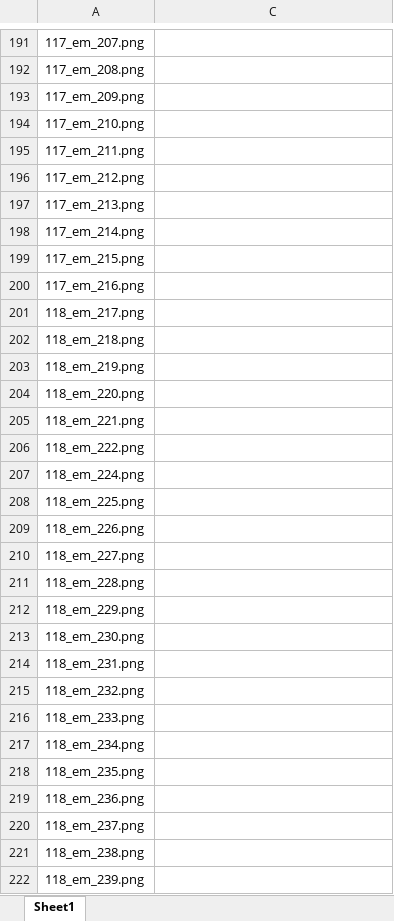
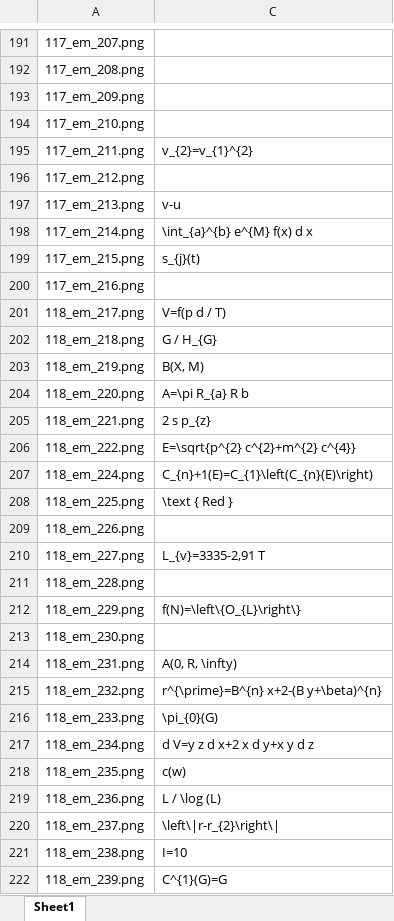
Before and after one commit to tsyh06/APS360project, an Excel workbook: data/v1_attempt_full_eqns/ground truth eqns.xlsx, sheet Sheet1, drawn as a sheet; only a part is shown, gaps mark what is left out; values as stored, in another font and other column widths than the file's, no cell formats; the diff covers the shown part only; the diff names each change by its address in the sheet, - before the commit and + after, or states it on an @@ line.

```diff
--- a/data/v1_attempt_full_eqns/ground truth eqns.xlsx (sheet Sheet1)
+++ b/data/v1_attempt_full_eqns/ground truth eqns.xlsx (sheet Sheet1)
-C195: (empty)
+C195: v_{2}=v_{1}^{2}
-C197: (empty)
+C197: v-u
-C198: (empty)
+C198: \int_{a}^{b} e^{M} f(x) d x
-C199: (empty)
+C199: s_{j}(t)
-C201: (empty)
+C201: V=f(p d / T)
-C202: (empty)
+C202: G / H_{G}
-C203: (empty)
+C203: B(X, M)
-C204: (empty)
+C204: A=\pi R_{a} R b
-C205: (empty)
+C205: 2 s p_{z}
-C206: (empty)
+C206: E=\sqrt{p^{2} c^{2}+m^{2} c^{4}}
-C207: (empty)
+C207: C_{n}+1(E)=C_{1}\left(C_{n}(E)\right)
-C208: (empty)
+C208: \text { Red }
-C210: (empty)
+C210: L_{v}=3335-2,91 T
-C212: (empty)
+C212: f(N)=\left\{O_{L}\right\}
-C214: (empty)
+C214: A(0, R, \infty)
-C215: (empty)
+C215: r^{\prime}=B^{n} x+2-(B y+\beta)^{n}
-C216: (empty)
+C216: \pi_{0}(G)
-C217: (empty)
+C217: d V=y z d x+2 x d y+x y d z
-C218: (empty)
+C218: c(w)
-C219: (empty)
+C219: L / \log (L)
-C220: (empty)
+C220: \left\|r-r_{2}\right\|
-C221: (empty)
+C221: I=10
-C222: (empty)
+C222: C^{1}(G)=G
```
Also changed, not shown: 226 edited cells elsewhere in this sheet, cell formats.
